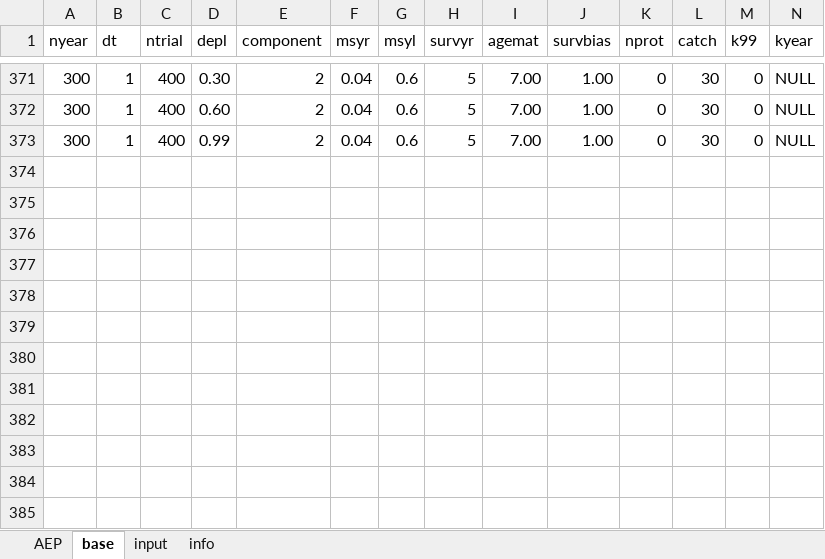
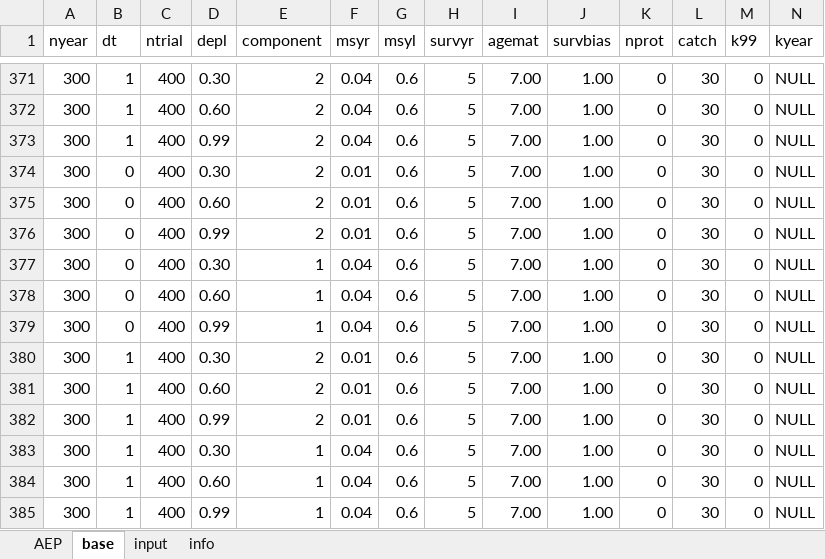
Before and after one commit to iagomosqueira/iwccla, an Excel workbook: Trials_KFJ.xlsx, sheet base, drawn as a sheet; only a part is shown, gaps mark what is left out; values as stored, in another font and other column widths than the file's, no borders; rows hold the shown columns only; the diff names each change by its address in the sheet, - before the commit and + after, or states it on an @@ line.

Commit message:
Not sure what changed

```diff
--- a/Trials_KFJ.xlsx (sheet base)
+++ b/Trials_KFJ.xlsx (sheet base)
+row 374: 300 | 0 | 400 | 0.30 | 2 | 0.01 | 0.6 | 5 | 7.00 | 1.00 | 0 | 30 | 0 | NULL
+row 375: 300 | 0 | 400 | 0.60 | 2 | 0.01 | 0.6 | 5 | 7.00 | 1.00 | 0 | 30 | 0 | NULL
+row 376: 300 | 0 | 400 | 0.99 | 2 | 0.01 | 0.6 | 5 | 7.00 | 1.00 | 0 | 30 | 0 | NULL
+row 377: 300 | 0 | 400 | 0.30 | 1 | 0.04 | 0.6 | 5 | 7.00 | 1.00 | 0 | 30 | 0 | NULL
+row 378: 300 | 0 | 400 | 0.60 | 1 | 0.04 | 0.6 | 5 | 7.00 | 1.00 | 0 | 30 | 0 | NULL
+row 379: 300 | 0 | 400 | 0.99 | 1 | 0.04 | 0.6 | 5 | 7.00 | 1.00 | 0 | 30 | 0 | NULL
+row 380: 300 | 1 | 400 | 0.30 | 2 | 0.01 | 0.6 | 5 | 7.00 | 1.00 | 0 | 30 | 0 | NULL
+row 381: 300 | 1 | 400 | 0.60 | 2 | 0.01 | 0.6 | 5 | 7.00 | 1.00 | 0 | 30 | 0 | NULL
+row 382: 300 | 1 | 400 | 0.99 | 2 | 0.01 | 0.6 | 5 | 7.00 | 1.00 | 0 | 30 | 0 | NULL
+row 383: 300 | 1 | 400 | 0.30 | 1 | 0.04 | 0.6 | 5 | 7.00 | 1.00 | 0 | 30 | 0 | NULL
+row 384: 300 | 1 | 400 | 0.60 | 1 | 0.04 | 0.6 | 5 | 7.00 | 1.00 | 0 | 30 | 0 | NULL
+row 385: 300 | 1 | 400 | 0.99 | 1 | 0.04 | 0.6 | 5 | 7.00 | 1.00 | 0 | 30 | 0 | NULL
```
